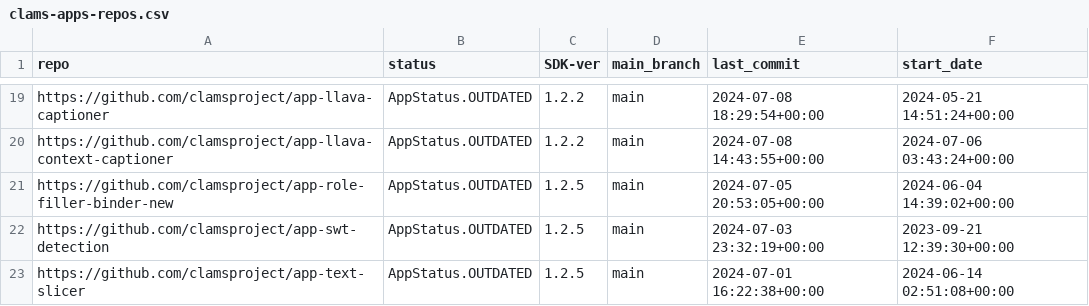
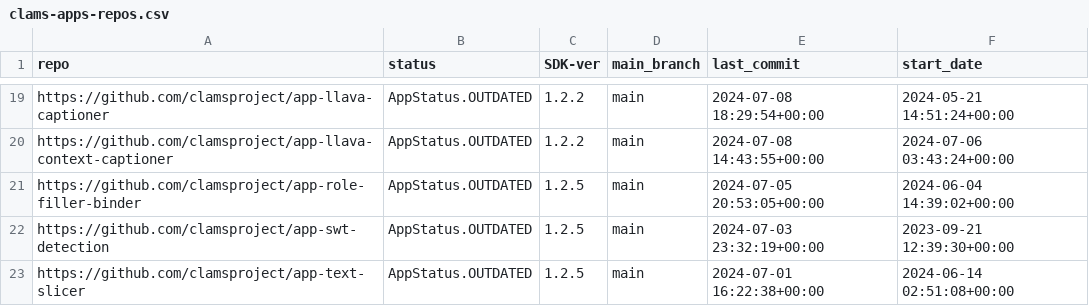
Before and after one commit to keighrim/ghactions-tester, a CSV file: clams-apps-repos.csv, drawn as a sheet; only a part is shown, gaps mark what is left out.

Commit message:
updating app development dashboard file

```diff
--- a/clams-apps-repos.csv
+++ b/clams-apps-repos.csv
@@ -20,3 +20,3 @@ https://github.com/clamsproject/app-llava-captioner,AppStatus.OUTDATED,1.2.2,mai
 https://github.com/clamsproject/app-llava-context-captioner,AppStatus.OUTDATED,1.2.2,main,2024-07-08 14:43:55+00:00,2024-07-06 03:43:24+00:00
-https://github.com/clamsproject/app-role-filler-binder-new,AppStatus.OUTDATED,1.2.5,main,2024-07-05 20:53:05+00:00,2024-06-04 14:39:02+00:00
+https://github.com/clamsproject/app-role-filler-binder,AppStatus.OUTDATED,1.2.5,main,2024-07-05 20:53:05+00:00,2024-06-04 14:39:02+00:00
 https://github.com/clamsproject/app-swt-detection,AppStatus.OUTDATED,1.2.5,main,2024-07-03 23:32:19+00:00,2023-09-21 12:39:30+00:00
```
